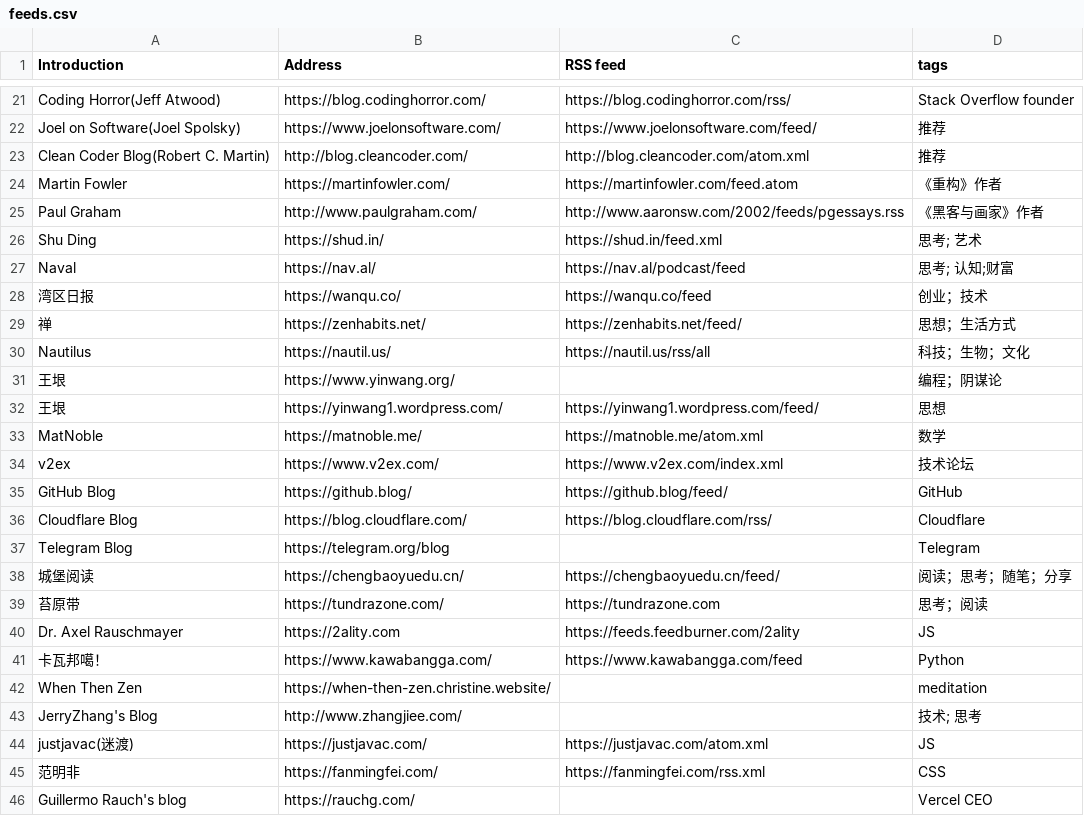
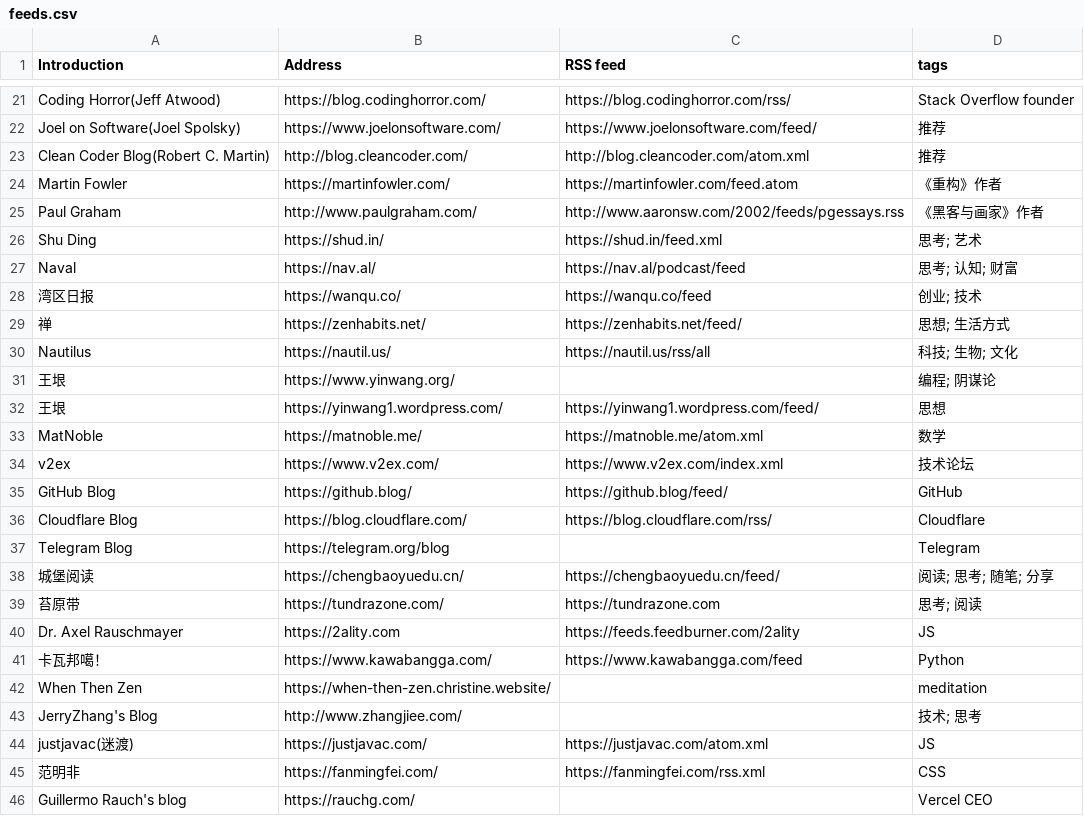
Before and after one commit to tianheg/feed, a CSV file: feeds.csv, drawn as a sheet; only a part is shown, gaps mark what is left out.

```diff
--- a/feeds.csv
+++ b/feeds.csv
@@ -26,7 +26,7 @@ Paul Graham, http://www.paulgraham.com/, http://www.aaronsw.com/2002/feeds/pgess
 Shu Ding, https://shud.in/, https://shud.in/feed.xml, 思考; 艺术
-Naval, https://nav.al/, https://nav.al/podcast/feed, 思考; 认知;财富
-湾区日报, https://wanqu.co/, https://wanqu.co/feed, 创业；技术
-禅, https://zenhabits.net/, https://zenhabits.net/feed/, 思想；生活方式
-Nautilus, https://nautil.us/, https://nautil.us/rss/all, 科技；生物；文化
-王垠, https://www.yinwang.org/, , 编程；阴谋论
+Naval, https://nav.al/, https://nav.al/podcast/feed, 思考; 认知; 财富
+湾区日报, https://wanqu.co/, https://wanqu.co/feed, 创业; 技术
+禅, https://zenhabits.net/, https://zenhabits.net/feed/, 思想; 生活方式
+Nautilus, https://nautil.us/, https://nautil.us/rss/all, 科技; 生物; 文化
+王垠, https://www.yinwang.org/, , 编程; 阴谋论
 王垠, https://yinwang1.wordpress.com/, https://yinwang1.wordpress.com/feed/, 思想
@@ -37,4 +37,4 @@ Cloudflare Blog, https://blog.cloudflare.com/, https://blog.cloudflare.com/rss/,
 Telegram Blog, https://telegram.org/blog, , Telegram
-城堡阅读, https://chengbaoyuedu.cn/, https://chengbaoyuedu.cn/feed/, 阅读；思考；随笔；分享
-苔原带, https://tundrazone.com/, https://tundrazone.com, 思考；阅读
+城堡阅读, https://chengbaoyuedu.cn/, https://chengbaoyuedu.cn/feed/, 阅读; 思考; 随笔; 分享
+苔原带, https://tundrazone.com/, https://tundrazone.com, 思考; 阅读
 Dr. Axel Rauschmayer, https://2ality.com, https://feeds.feedburner.com/2ality, JS
```
Also changed, not shown: 2 other files.
